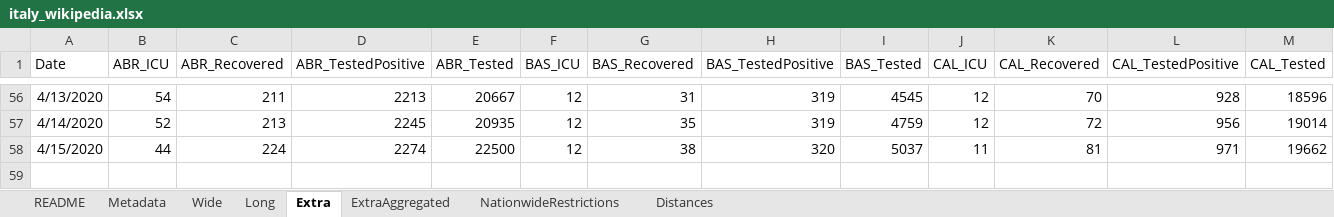
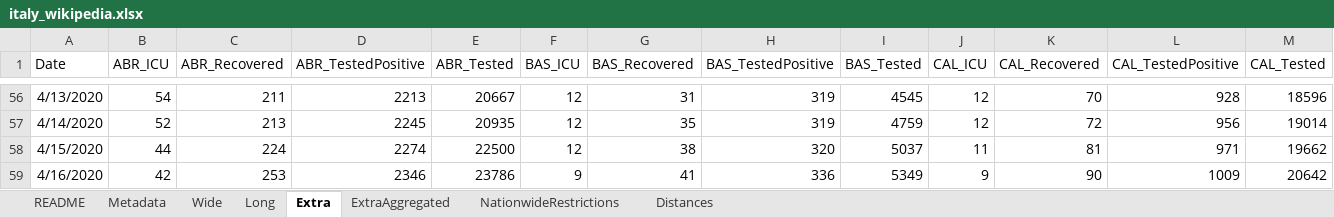
Before and after one commit to mikeweltevrede/master_thesis_corona, an Excel workbook: data/italy_wikipedia.xlsx, sheet Extra, drawn as a sheet; only a part is shown, gaps mark what is left out; values as stored, in another font and other column widths than the file's, no borders; rows hold the shown columns only; the diff names each change by its address in the sheet, - before the commit and + after, or states it on an @@ line.

```diff
--- a/data/italy_wikipedia.xlsx (sheet Extra)
+++ b/data/italy_wikipedia.xlsx (sheet Extra)
+row 59: 4/16/2020 | 42 | 253 | 2346 | 23786 | 9 | 41 | 336 | 5349 | 9 | 90 | 1009 | 20642
```
Also changed, not shown: sheet Long, sheet Wide, sheet NationwideRestrictions.
